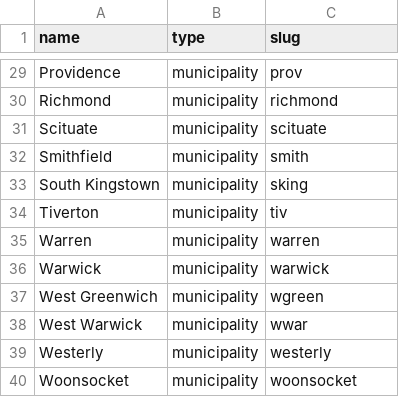
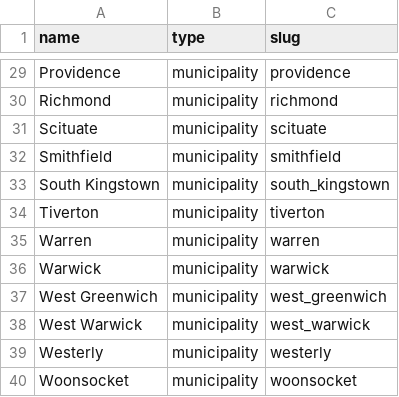
Before and after one commit to openelections/openelections-data-ri, a CSV file: 2014/jurisdictions.csv, drawn as a sheet; only a part is shown, gaps mark what is left out; the diff covers the shown part only; the diff names each change by its address in the sheet, - before the commit and + after, or states it on an @@ line.

```diff
--- a/2014/jurisdictions.csv
+++ b/2014/jurisdictions.csv
-C29 (slug): prov
+C29 (slug): providence
-C32 (slug): smith
+C32 (slug): smithfield
-C33 (slug): sking
+C33 (slug): south_kingstown
-C34 (slug): tiv
+C34 (slug): tiverton
-C37 (slug): wgreen
+C37 (slug): west_greenwich
-C38 (slug): wwar
+C38 (slug): west_warwick
```
Also changed, not shown: 20 edited cells elsewhere in this file, 2 other files.
